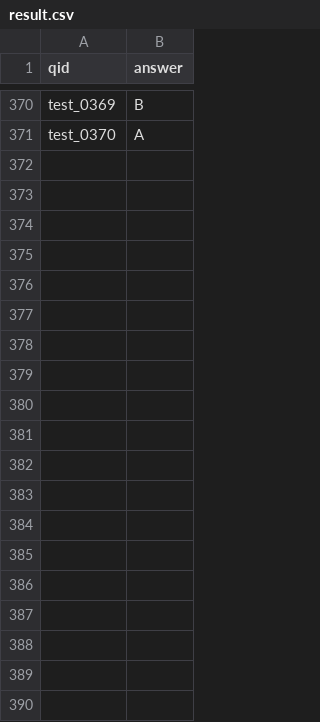
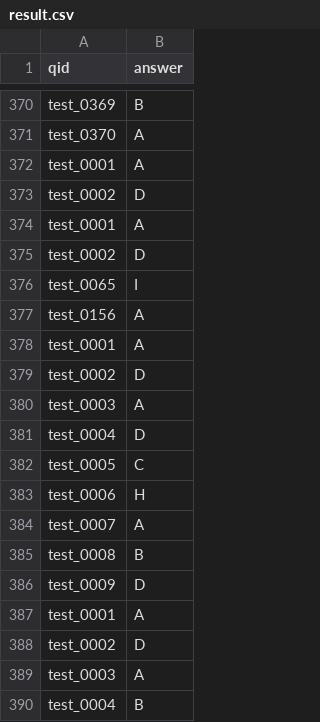
Before and after one commit to huhj225131/RAG-sys, a CSV file: result.csv, drawn as a sheet; only a part is shown, gaps mark what is left out; the diff covers the shown part only.

Commit message:
them ham phan loai cau hoi va doi list thanh chuoi

```diff
--- a/result.csv
+++ b/result.csv
@@ -371 +371,20 @@ test_0369,B
 test_0370,A
+test_0001,A
+test_0002,D
+test_0001,A
+test_0002,D
+test_0065,I
+test_0156,A
+test_0001,A
+test_0002,D
+test_0003,A
+test_0004,D
+test_0005,C
+test_0006,H
+test_0007,A
+test_0008,B
+test_0009,D
+test_0001,A
+test_0002,D
+test_0003,A
+test_0004,B
```
Also changed, not shown: 46 added rows elsewhere in this file, 5 other files.
